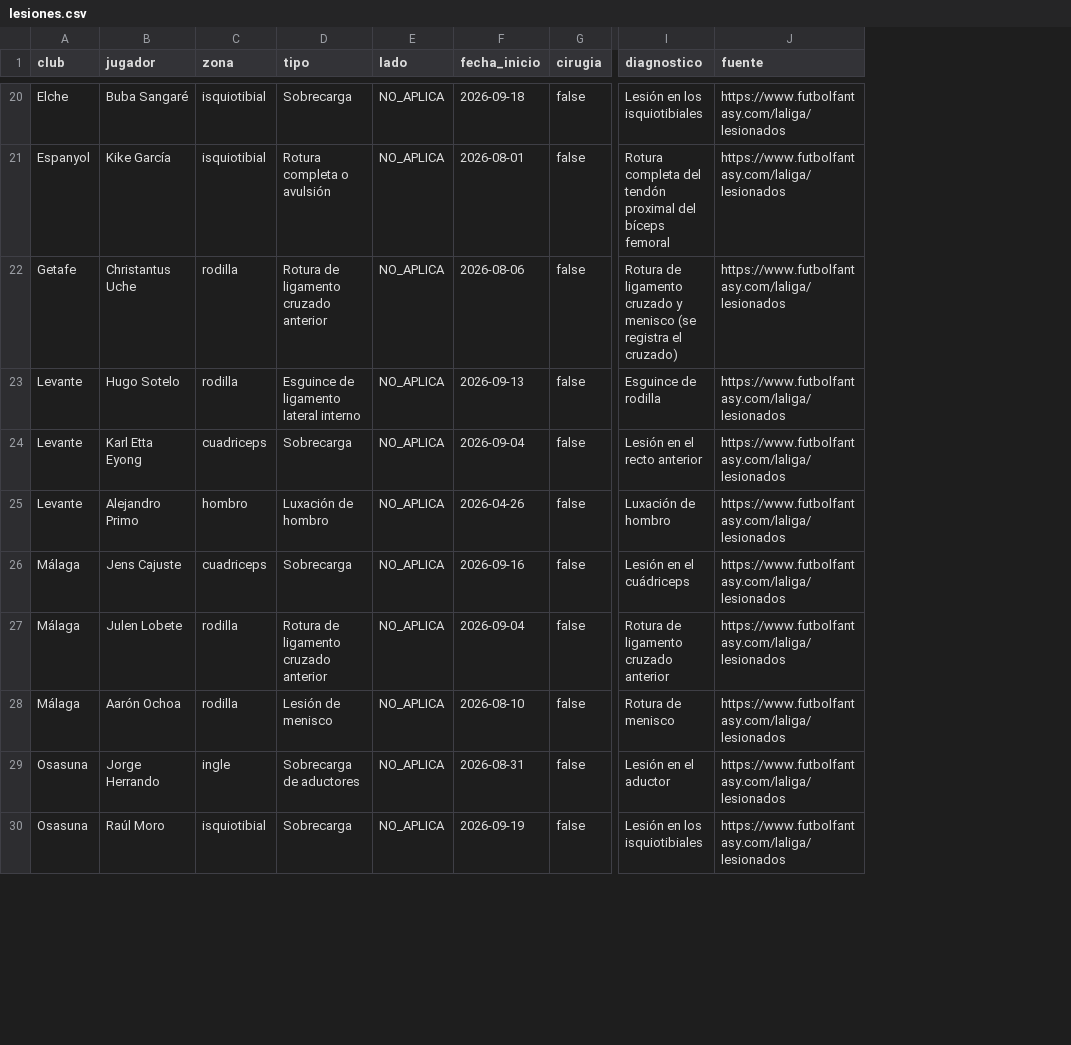
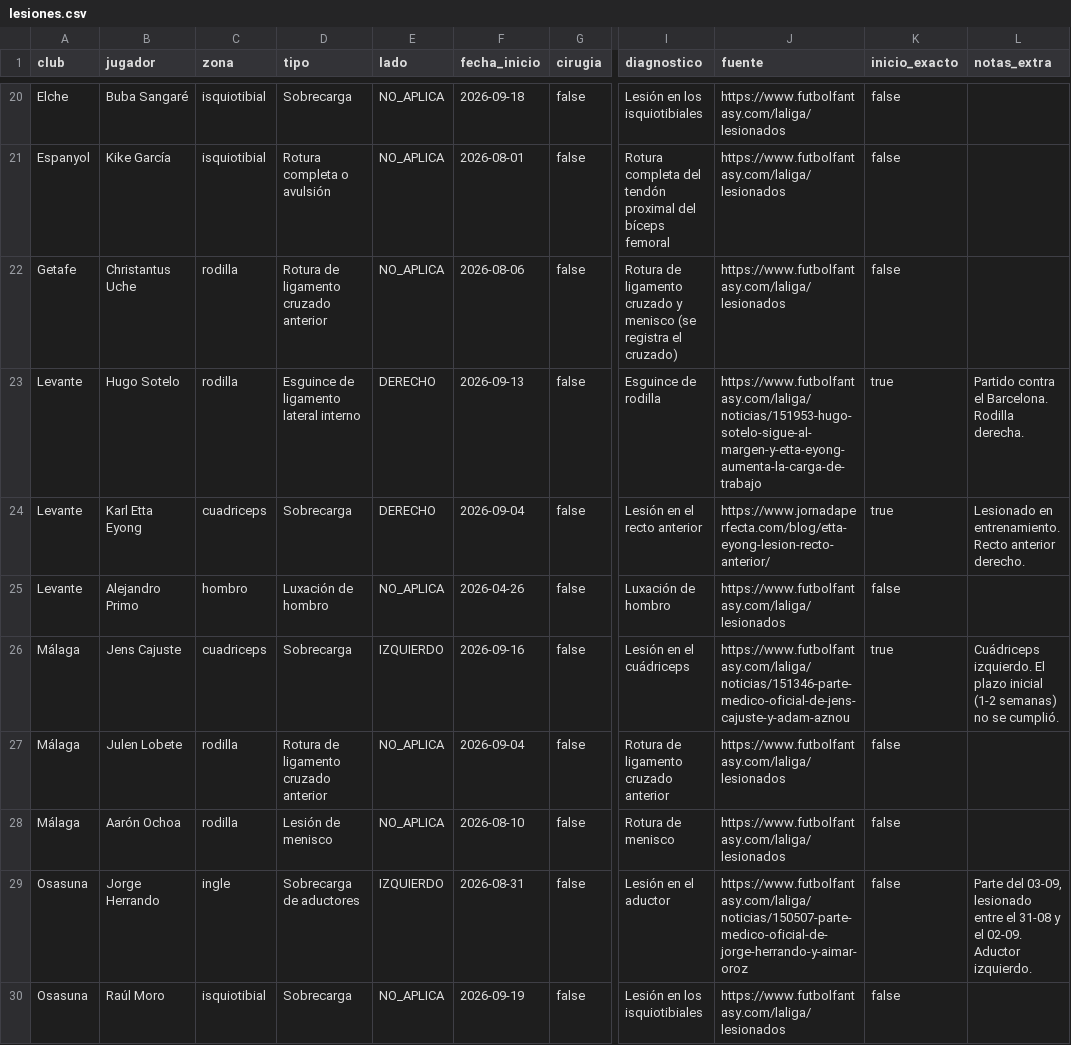
Before and after one commit to IgorDAM/LesionesLiga, a CSV file: src/main/resources/seed/lesiones.csv, drawn as a sheet; only a part is shown, gaps mark what is left out; the diff covers the shown part only; the diff names each change by its address in the sheet, - before the commit and + after, or states it on an @@ line.

```diff
--- a/src/main/resources/seed/lesiones.csv
+++ b/src/main/resources/seed/lesiones.csv
+column K (inicio_exacto), rows 20-30: false | false | false | true | true | false | true | false | false | false | false
+column L (notas_extra), rows 23-29: Partido contra el Barcelona. Rodilla derecha. | Lesionado en entrenamiento. Recto anterior derecho. |  | Cuádriceps izquierdo. El plazo inicial (1-2 semanas) no se cumplió. |  |  | Parte del 03-09, lesionado entre el 31-08 y el 02-09. Aductor izquierdo.
-E23:E24 (lado): NO_APLICA
+E23:E24 (lado): DERECHO
-J23 (fuente): https://www.futbolfantasy.com/laliga/lesionados
+J23 (fuente): https://www.futbolfantasy.com/laliga/noticias/151953-hugo-sotelo-sigue-al-margen-y-etta-eyong-aumenta-la-carga-de-trabajo
-J24 (fuente): https://www.futbolfantasy.com/laliga/lesionados
+J24 (fuente): https://www.jornadaperfecta.com/blog/etta-eyong-lesion-recto-anterior/
-E26 (lado): NO_APLICA
+E26 (lado): IZQUIERDO
-J26 (fuente): https://www.futbolfantasy.com/laliga/lesionados
+J26 (fuente): https://www.futbolfantasy.com/laliga/noticias/151346-parte-medico-oficial-de-jens-cajuste-y-adam-aznou
-E29 (lado): NO_APLICA
+E29 (lado): IZQUIERDO
-J29 (fuente): https://www.futbolfantasy.com/laliga/lesionados
+J29 (fuente): https://www.futbolfantasy.com/laliga/noticias/150507-parte-medico-oficial-de-jorge-herrando-y-aimar-oroz
```
Also changed, not shown: 1 added row, 3 removed rows and 80 edited cells elsewhere in this file, 3 other files.
